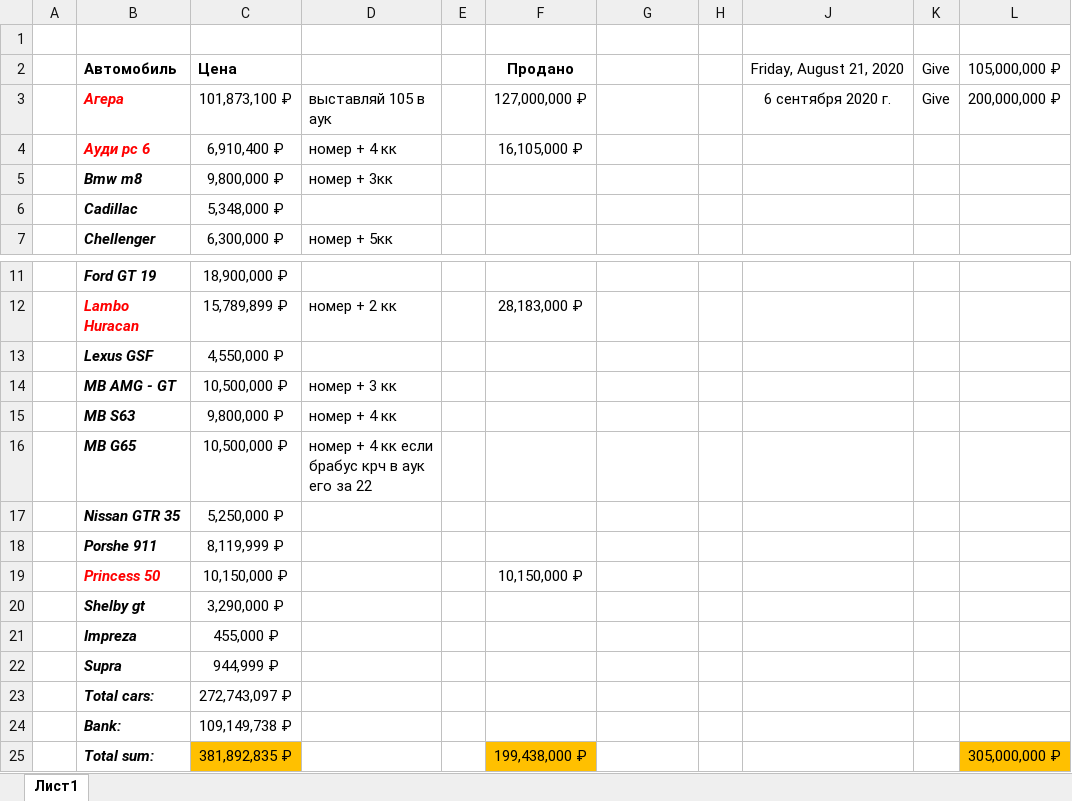
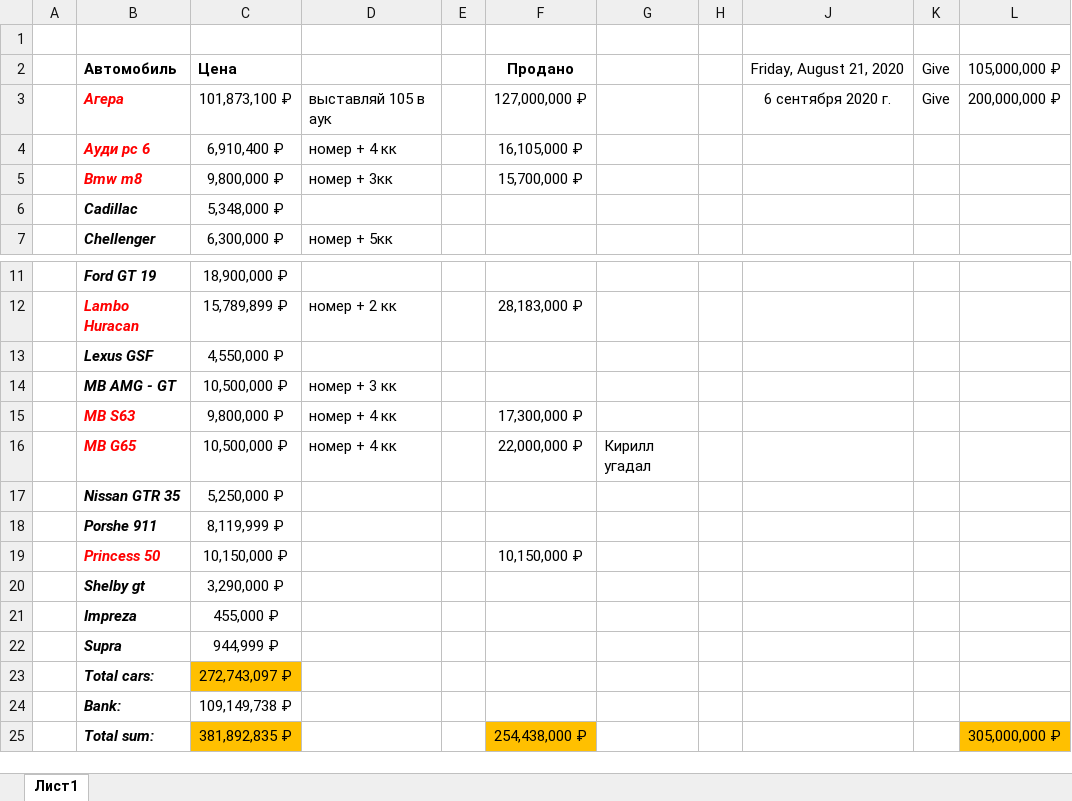
Before and after one commit to Y-Zett/MTA, an Excel workbook: MtaLaCost.xlsx, sheet Лист1, drawn as a sheet; only a part is shown, gaps mark what is left out; values as stored, in another font and other column widths than the file's, no borders; the diff names each change by its address in the sheet, - before the commit and + after, or states it on an @@ line.

Commit message:
Add files via upload
zuzuzu

```diff
--- a/MtaLaCost.xlsx (sheet Лист1)
+++ b/MtaLaCost.xlsx (sheet Лист1)
-B5 text colour: black
+B5 text colour: #FF0000
-F5: (empty)
+F5: 15,700,000 ₽
-B15:B16 text colour: black
+B15:B16 text colour: #FF0000
-F15: (empty)
+F15: 17,300,000 ₽
-D16: номер + 4 кк если брабус крч в аук его за 22
+D16: номер + 4 кк
-F16: (empty)
+F16: 22,000,000 ₽
-G16: (empty)
+G16: Кирилл угадал
-C23 fill: none
+C23 fill: #FFC000
-F25: 199,438,000 ₽
+F25: 254,438,000 ₽
```
